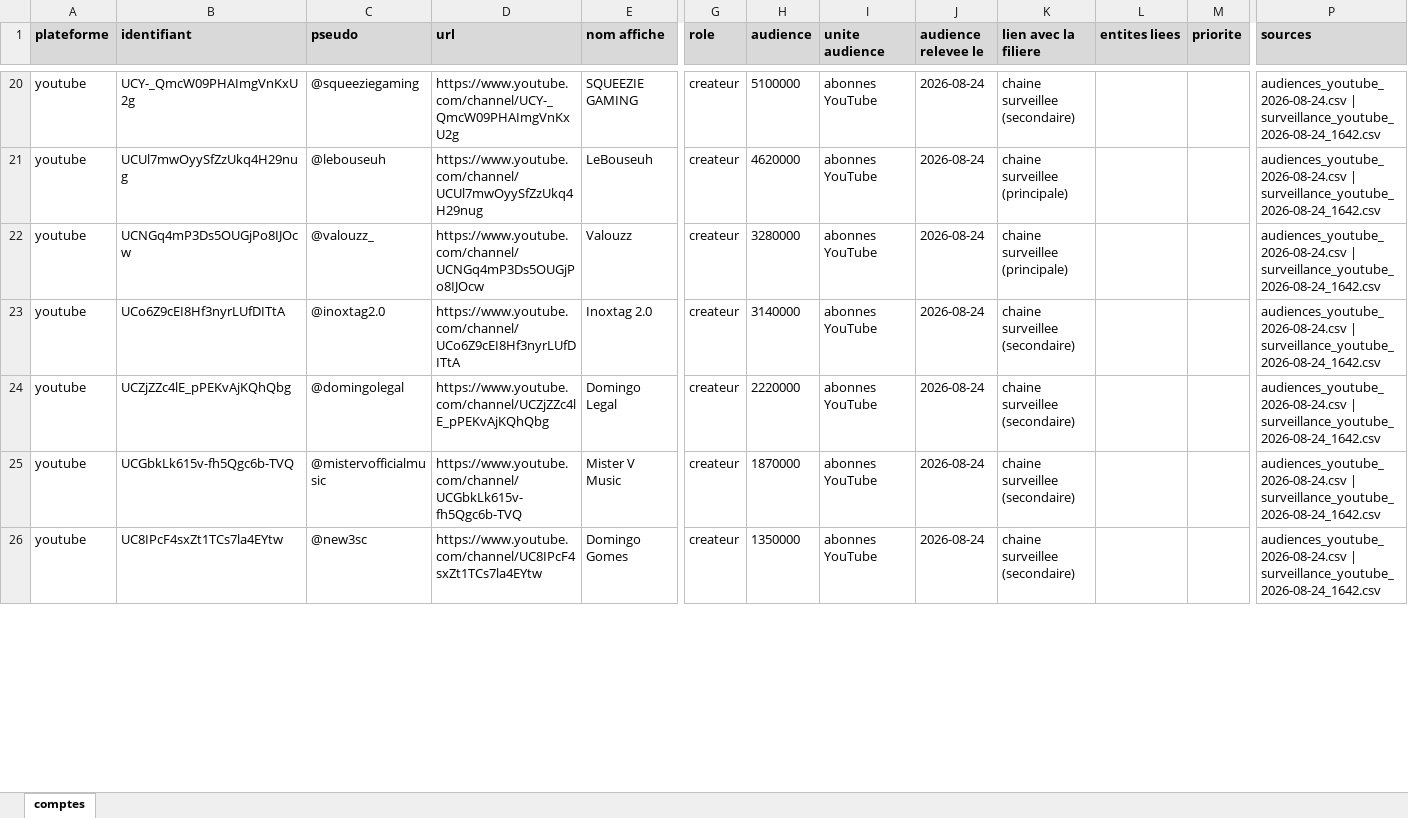
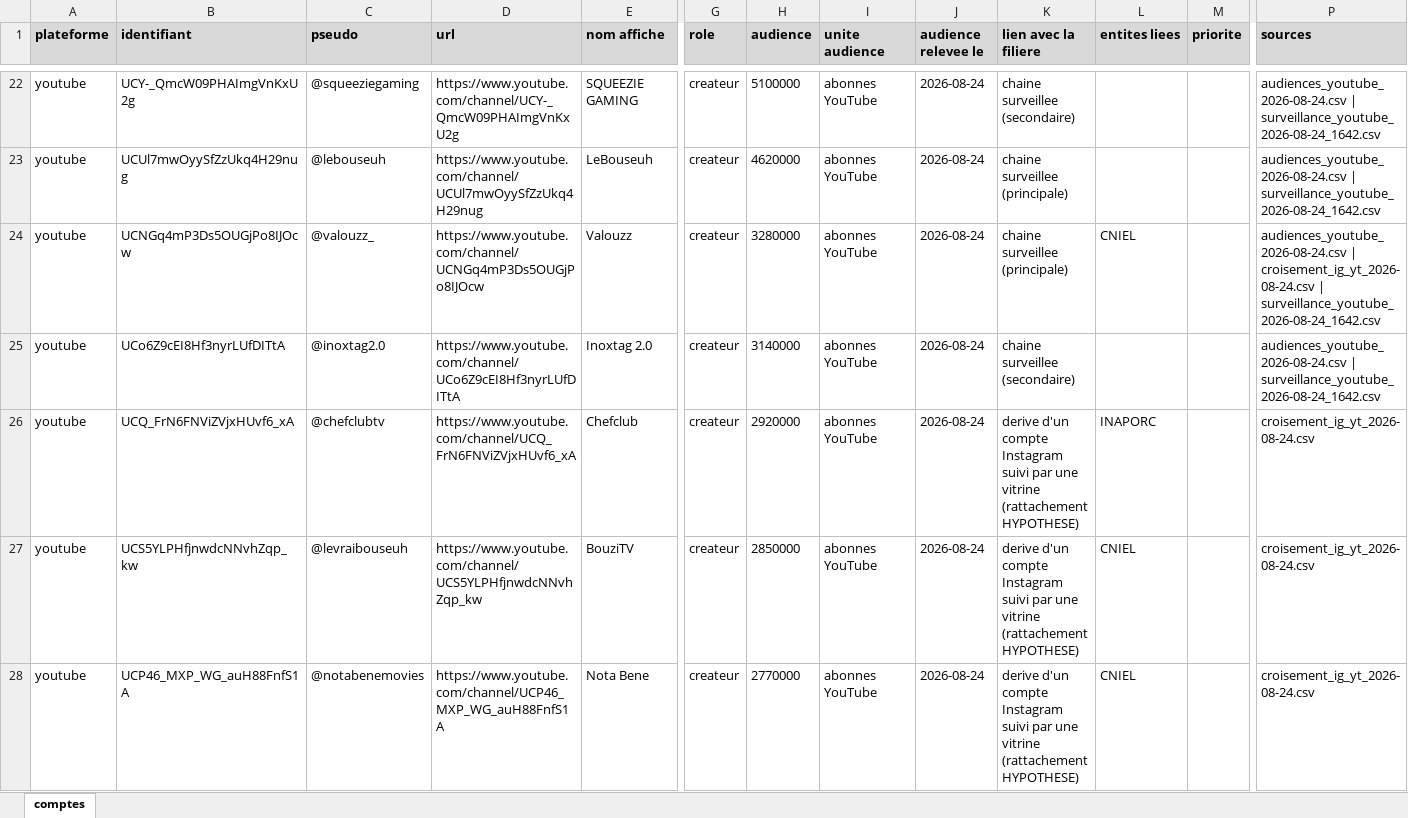
Before and after one commit to Tamateatea/influenceurs-lobbies-viande-lait, an Excel workbook: cartographie/COMPTES.xlsx, sheet comptes, drawn as a sheet; only a part is shown, gaps mark what is left out; the shorter side is filled out with more unchanged rows; values as stored, in another font and other column widths than the file's, no borders; addresses are those after the commit; rows hold the shown columns only; the diff covers the shown part only; the diff names each change by its address in the sheet, - before the commit and + after, or states it on an @@ line.

```diff
--- a/cartographie/COMPTES.xlsx (sheet comptes)
+++ b/cartographie/COMPTES.xlsx (sheet comptes)
-L24 (entites liees): (empty)
+L24 (entites liees): CNIEL
-P24 (sources): audiences_youtube_2026-08-24.csv | surveillance_youtube_2026-08-24_1642.csv
+P24 (sources): audiences_youtube_2026-08-24.csv | croisement_ig_yt_2026-08-24.csv | surveillance_youtube_2026-08-24_1642.csv
+row 26: youtube | UCQ_FrN6FNViZVjxHUvf6_xA | @chefclubtv | https://www.youtube.com/channel/UCQ_FrN6FNViZVjxHUvf6_xA | Chefclub | createur | 2920000 | abonnes YouTube | 2026-08-24 | derive d'un compte Instagram suivi par une vitrine (rattachement HYPOTHESE) | INAPORC |  | croisement_ig_yt_2026-08-24.csv
+row 27: youtube | UCS5YLPHfjnwdcNNvhZqp_kw | @levraibouseuh | https://www.youtube.com/channel/UCS5YLPHfjnwdcNNvhZqp_kw | BouziTV | createur | 2850000 | abonnes YouTube | 2026-08-24 | derive d'un compte Instagram suivi par une vitrine (rattachement HYPOTHESE) | CNIEL |  | croisement_ig_yt_2026-08-24.csv
+row 28: youtube | UCP46_MXP_WG_auH88FnfS1A | @notabenemovies | https://www.youtube.com/channel/UCP46_MXP_WG_auH88FnfS1A | Nota Bene | createur | 2770000 | abonnes YouTube | 2026-08-24 | derive d'un compte Instagram suivi par une vitrine (rattachement HYPOTHESE) | CNIEL |  | croisement_ig_yt_2026-08-24.csv
```
Also changed, not shown: 155 added rows and 6 edited cells elsewhere in this sheet, 10 other files.
